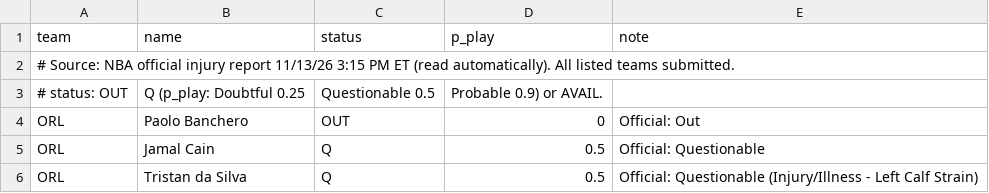
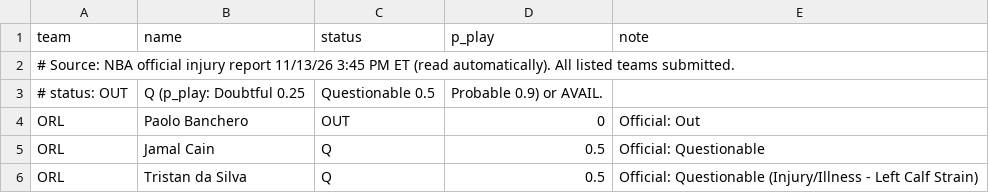
Before and after one commit to HeyShawtty/nba-quant-desk, a CSV file: overrides/injuries_2026-11-13.csv, drawn as a sheet; only a part is shown.

```diff
--- a/overrides/injuries_2026-11-13.csv
+++ b/overrides/injuries_2026-11-13.csv
@@ -1,3 +1,3 @@
 team,name,status,p_play,note
-# Source: NBA official injury report 11/13/26 3:15 PM ET (read automatically). All listed teams submitted.
+# Source: NBA official injury report 11/13/26 3:45 PM ET (read automatically). All listed teams submitted.
 # status: OUT, Q (p_play: Doubtful 0.25, Questionable 0.5, Probable 0.9) or AVAIL.
```
Also changed, not shown: data/static/lines_2627.csv, predictions/pred_2026-11-13.csv, 1 other file.
